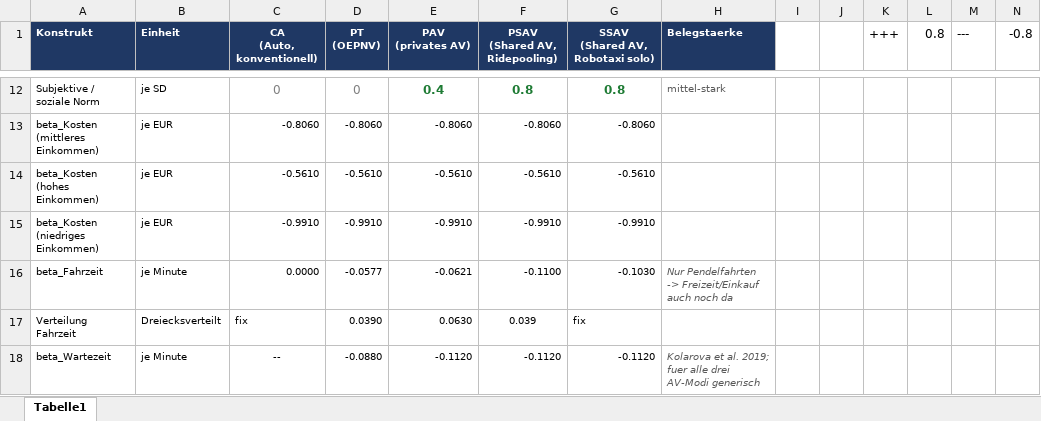
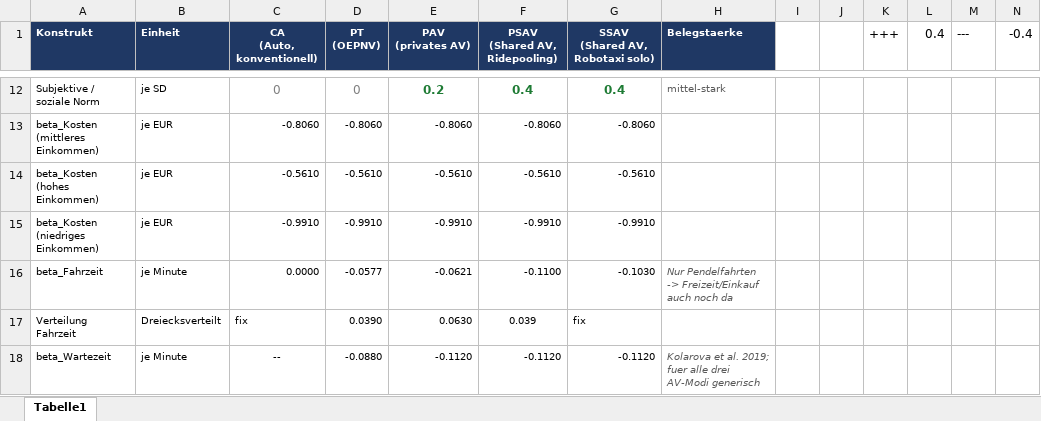
Before and after one commit to htnzudya/matsim-example-project, an Excel workbook: scenarios/testszenario/fertigeabmparameter.xlsx, sheet Tabelle1, drawn as a sheet; only a part is shown, gaps mark what is left out; values as stored, in another font and other column widths than the file's, no borders; the diff covers the shown part only; the diff names each change by its address in the sheet, - before the commit and + after, or states it on an @@ line.

```diff
--- a/scenarios/testszenario/fertigeabmparameter.xlsx (sheet Tabelle1)
+++ b/scenarios/testszenario/fertigeabmparameter.xlsx (sheet Tabelle1)
-L1: 0.8
+L1: 0.4
-N1: -0.8
+N1: -0.4
-E12 (PAV (privates AV)): 0.4
+E12 (PAV (privates AV)): 0.2
-F12 (PSAV (Shared AV, Ridepooling)): 0.8
+F12 (PSAV (Shared AV, Ridepooling)): 0.4
-G12 (SSAV (Shared AV, Robotaxi solo)): 0.8
+G12 (SSAV (Shared AV, Robotaxi solo)): 0.4
```
Also changed, not shown: 33 edited cells elsewhere in this sheet, 2 other files.
